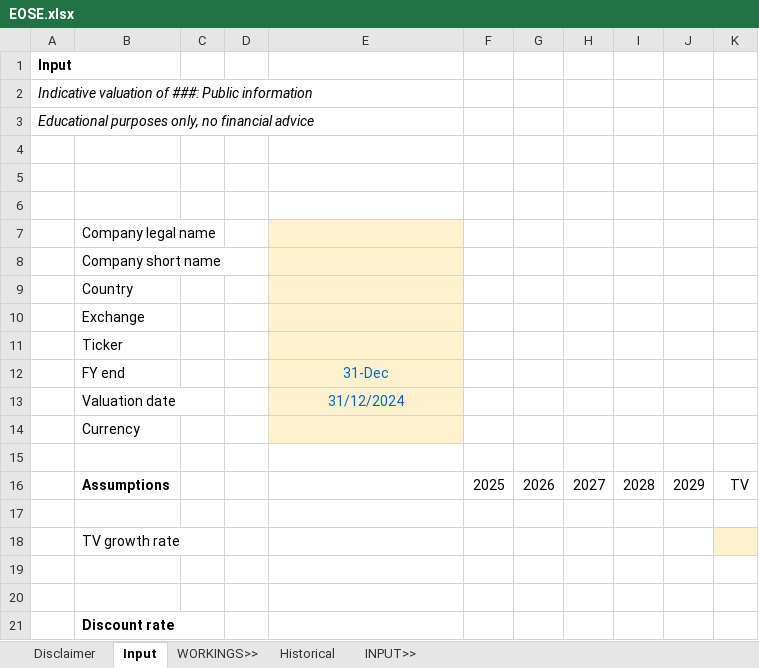
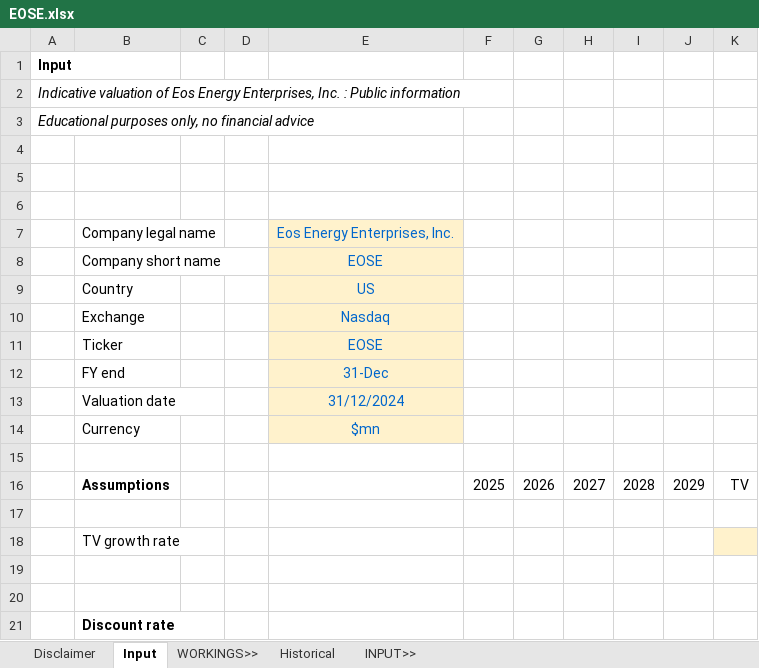
Before and after one commit to saltKonstantin/valuations, an Excel workbook: EOSE.xlsx, sheet Input, drawn as a sheet; only a part is shown; values as stored, in another font and other column widths than the file's, no borders; the diff names each change by its address in the sheet, - before the commit and + after, or states it on an @@ line.

Commit message:
Update EOSE.xlsx

```diff
--- a/EOSE.xlsx (sheet Input)
+++ b/EOSE.xlsx (sheet Input)
-A2: …valuation of ###: Public information
+A2: …valuation of Eos Energy Enterprises, Inc. : Public information
-E7: (empty)
+E7: Eos Energy Enterprises, Inc.
-E8: (empty)
+E8: EOSE
-E9: (empty)
+E9: US
-E10: (empty)
+E10: Nasdaq
-E11: (empty)
+E11: EOSE
-E14: (empty)
+E14: $mn
```
Also changed, not shown: sheet Historical, sheet Disclaimer, formulas that keep their value.
